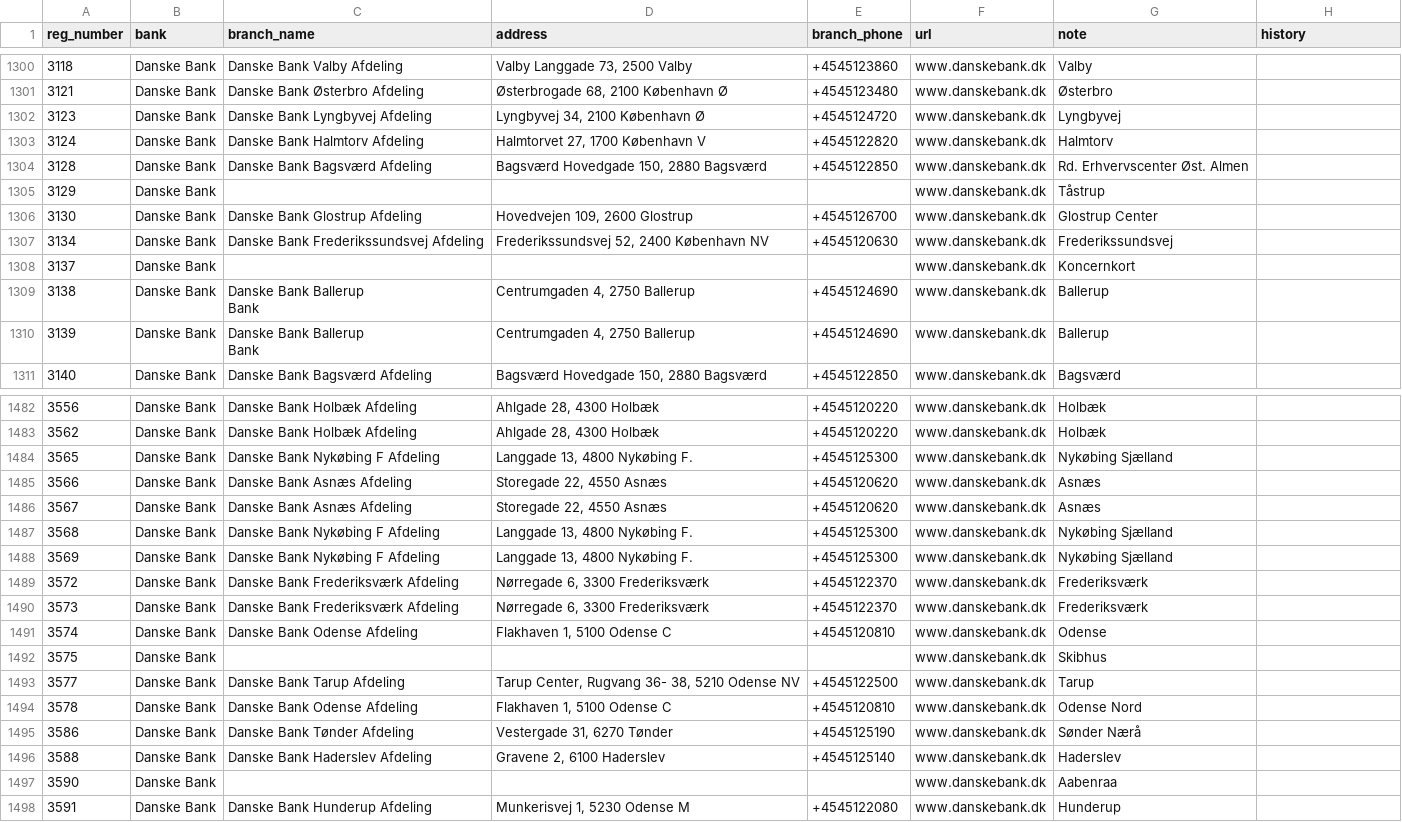
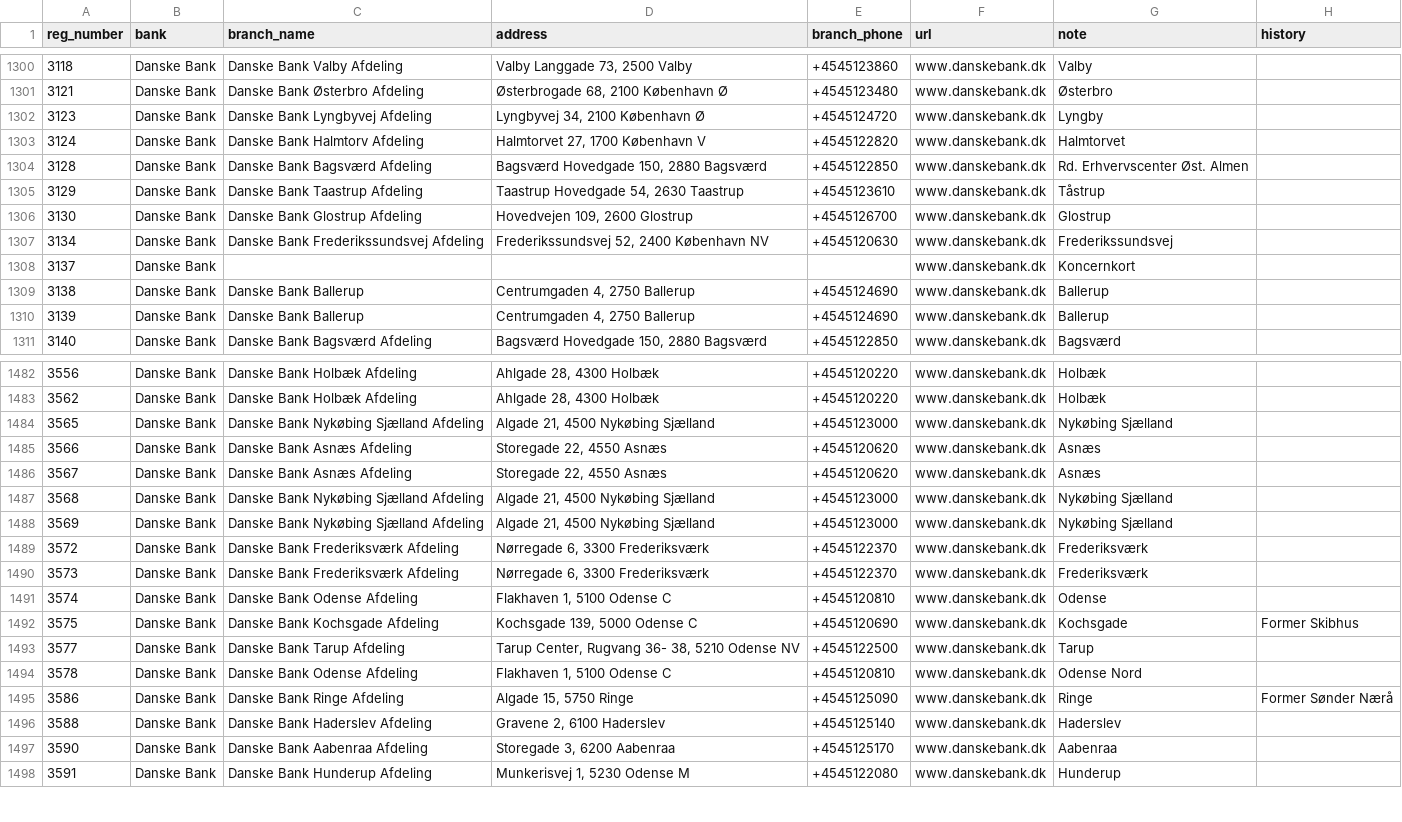
Before and after one commit to x2q/danish-bank-codes, a CSV file: danish-bank-codes.csv, drawn as a sheet; only a part is shown, gaps mark what is left out; ↵ is a line break in a cell; the diff covers the shown part only; the diff names each change by its address in the sheet, - before the commit and + after, or states it on an @@ line.

```diff
--- a/danish-bank-codes.csv
+++ b/danish-bank-codes.csv
-G1302 (note): Lyngbyvej
+G1302 (note): Lyngby
-G1303 (note): Halmtorv
+G1303 (note): Halmtorvet
-C1305 (branch_name): (empty)
+C1305 (branch_name): Danske Bank Taastrup Afdeling
-D1305 (address): (empty)
+D1305 (address): Taastrup Hovedgade 54, 2630 Taastrup
-E1305 (branch_phone): (empty)
+E1305 (branch_phone): +4545123610
-G1306 (note): Glostrup Center
+G1306 (note): Glostrup
-C1309:C1310 (branch_name): Danske Bank Ballerup ↵ Bank
+C1309:C1310 (branch_name): Danske Bank Ballerup
-C1484 (branch_name): Danske Bank Nykøbing F Afdeling
+C1484 (branch_name): Danske Bank Nykøbing Sjælland Afdeling
-D1484 (address): Langgade 13, 4800 Nykøbing F.
+D1484 (address): Algade 21, 4500 Nykøbing Sjælland
-E1484 (branch_phone): +4545125300
+E1484 (branch_phone): +4545123000
-C1487:C1488 (branch_name): Danske Bank Nykøbing F Afdeling
+C1487:C1488 (branch_name): Danske Bank Nykøbing Sjælland Afdeling
-D1487:D1488 (address): Langgade 13, 4800 Nykøbing F.
+D1487:D1488 (address): Algade 21, 4500 Nykøbing Sjælland
-E1487:E1488 (branch_phone): +4545125300
+E1487:E1488 (branch_phone): +4545123000
-C1492 (branch_name): (empty)
+C1492 (branch_name): Danske Bank Kochsgade Afdeling
-D1492 (address): (empty)
+D1492 (address): Kochsgade 139, 5000 Odense C
-E1492 (branch_phone): (empty)
+E1492 (branch_phone): +4545120690
-G1492 (note): Skibhus
+G1492 (note): Kochsgade
-H1492 (history): (empty)
+H1492 (history): Former Skibhus
-C1495 (branch_name): Danske Bank Tønder Afdeling
+C1495 (branch_name): Danske Bank Ringe Afdeling
-D1495 (address): Vestergade 31, 6270 Tønder
+D1495 (address): Algade 15, 5750 Ringe
-E1495 (branch_phone): +4545125190
+E1495 (branch_phone): +4545125090
-G1495 (note): Sønder Nærå
+G1495 (note): Ringe
-H1495 (history): (empty)
+H1495 (history): Former Sønder Nærå
-C1497 (branch_name): (empty)
+C1497 (branch_name): Danske Bank Aabenraa Afdeling
-D1497 (address): (empty)
+D1497 (address): Storegade 3, 6200 Aabenraa
-E1497 (branch_phone): (empty)
+E1497 (branch_phone): +4545125170
```
Also changed, not shown: 147 edited cells elsewhere in this file.
